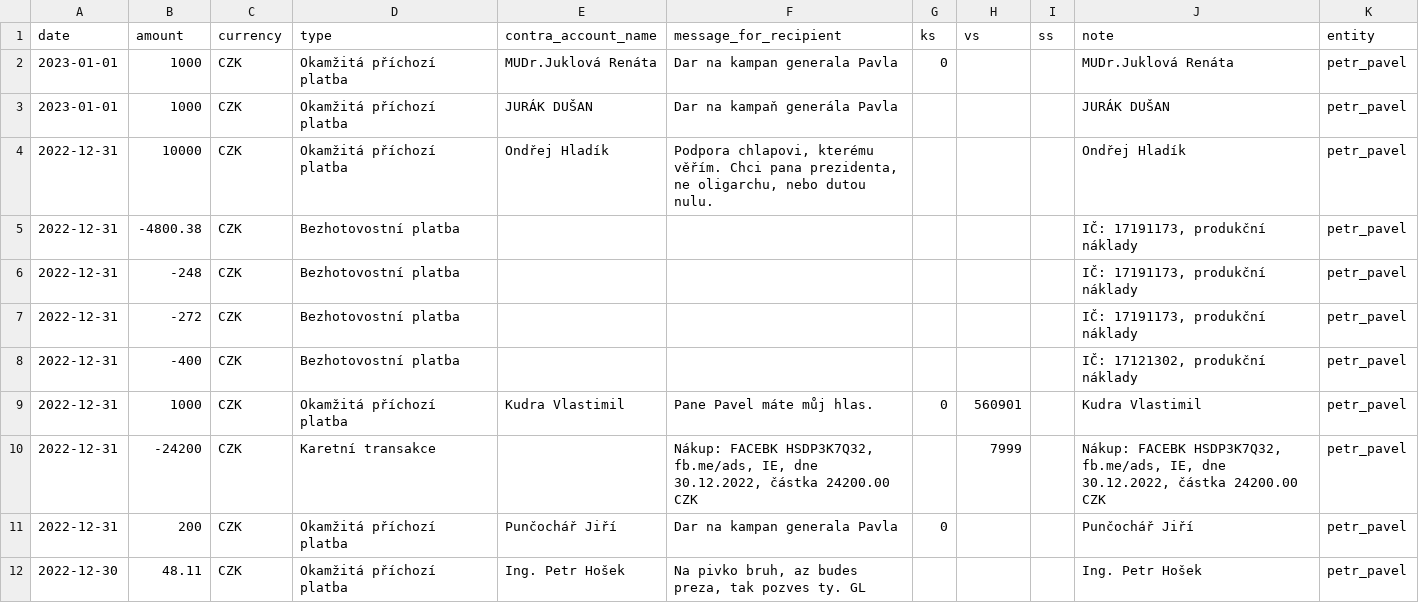
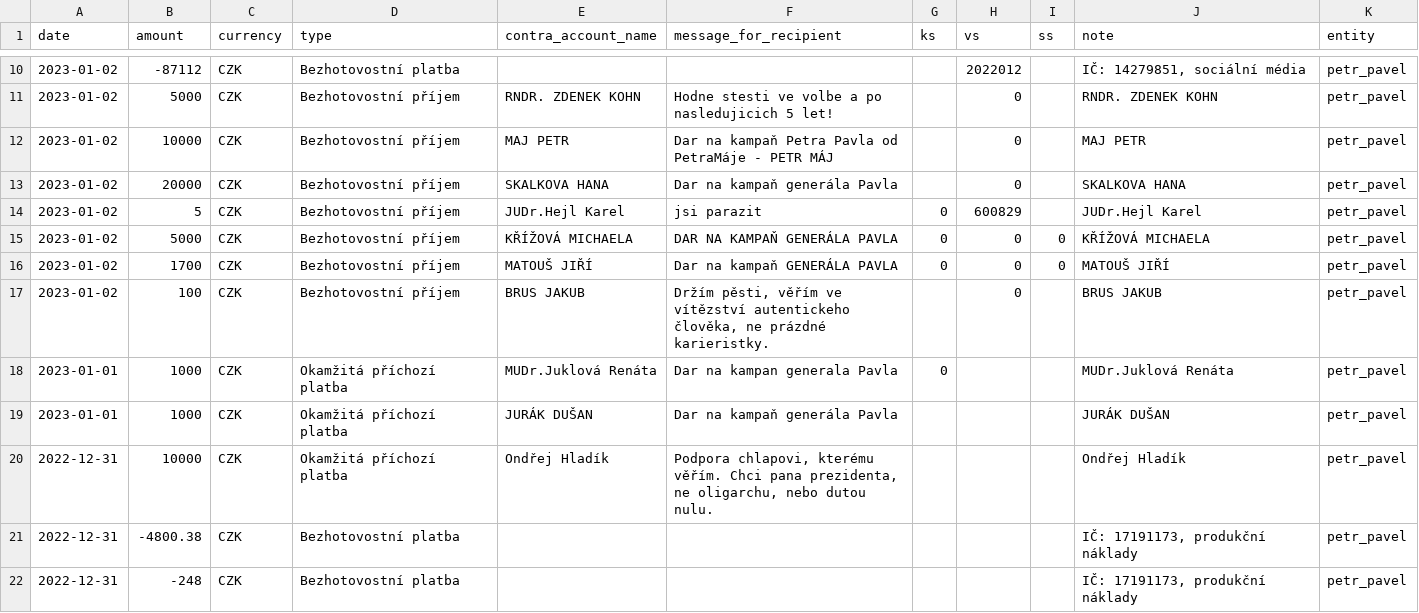
Before and after one commit to opop999/TI_monitoring_transparent_accounts_2023, a CSV file: output/fio/fio_merged_data.csv, drawn as a sheet; only a part is shown, gaps mark what is left out; the shorter side is filled out with more unchanged rows; the diff covers the shown part only.

```diff
--- a/output/fio/fio_merged_data.csv
+++ b/output/fio/fio_merged_data.csv
@@ -2 +10,9 @@ date,amount,currency,type,contra_account_name,message_for_recipient,ks,vs,ss,not
+2023-01-02,-87112,CZK,Bezhotovostní platba,,,,2022012,,"IČ: 14279851, sociální média",petr_pavel
+2023-01-02,5000,CZK,Bezhotovostní příjem,RNDR. ZDENEK KOHN,Hodne stesti ve volbe a po nasledujicich 5 let!,,0,,RNDR. ZDENEK KOHN,petr_pavel
+2023-01-02,10000,CZK,Bezhotovostní příjem,MAJ PETR,Dar na kampaň Petra Pavla od PetraMáje - PETR MÁJ,,0,,MAJ PETR,petr_pavel
+2023-01-02,20000,CZK,Bezhotovostní příjem,SKALKOVA HANA,Dar na kampaň generála Pavla,,0,,SKALKOVA HANA,petr_pavel
+2023-01-02,5,CZK,Bezhotovostní příjem,JUDr.Hejl Karel,jsi parazit,0,600829,,JUDr.Hejl Karel,petr_pavel
+2023-01-02,5000,CZK,Bezhotovostní příjem,KŘÍŽOVÁ MICHAELA,DAR NA KAMPAŇ GENERÁLA PAVLA,0,0,0,KŘÍŽOVÁ MICHAELA,petr_pavel
+2023-01-02,1700,CZK,Bezhotovostní příjem,MATOUŠ JIŘÍ,Dar na kampaň GENERÁLA PAVLA,0,0,0,MATOUŠ JIŘÍ,petr_pavel
+2023-01-02,100,CZK,Bezhotovostní příjem,BRUS JAKUB,"Držím pěsti, věřím ve vítězství autentickeho člověka, ne prázdné karieristky.",,0,,BRUS JAKUB,petr_pavel
 2023-01-01,1000,CZK,Okamžitá příchozí platba,MUDr.Juklová Renáta,Dar na kampan generala Pavla,0,,,MUDr.Juklová Renáta,petr_pavel
```
Also changed, not shown: 13 added rows and 2 moved rows elsewhere in this file, output/csas/individual_accounts/pavel_fischer.csv, output/fio/individual_accounts/petr_pavel.csv, 21 other files.
